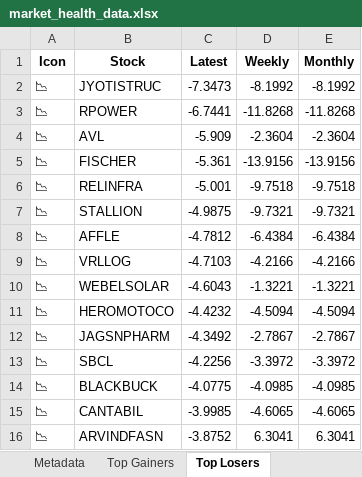
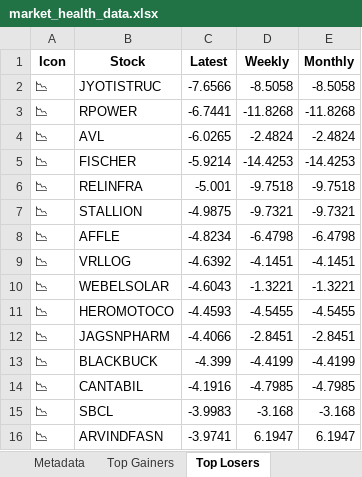
Before and after one commit to twyvernss/market-health-data, an Excel workbook: market_health_data.xlsx, sheet Top Losers, drawn as a sheet; only a part is shown; values as stored, in another font and other column widths than the file's, no borders; removed rows and columns are numbered as before the commit, all else as after; the diff covers the shown part only; the diff names each change by its address in the sheet, - before the commit and + after, or states it on an @@ line.

```diff
--- a/market_health_data.xlsx (sheet Top Losers)
+++ b/market_health_data.xlsx (sheet Top Losers)
-C2 (Latest): -7.3473
+C2 (Latest): -7.6566
-D2 (Weekly): -8.1992
+D2 (Weekly): -8.5058
-E2 (Monthly): -8.1992
+E2 (Monthly): -8.5058
-C4 (Latest): -5.909
+C4 (Latest): -6.0265
-D4 (Weekly): -2.3604
+D4 (Weekly): -2.4824
-E4 (Monthly): -2.3604
+E4 (Monthly): -2.4824
-C5 (Latest): -5.361
+C5 (Latest): -5.9214
-D5 (Weekly): -13.9156
+D5 (Weekly): -14.4253
-E5 (Monthly): -13.9156
+E5 (Monthly): -14.4253
-C8 (Latest): -4.7812
+C8 (Latest): -4.8234
-D8 (Weekly): -6.4384
+D8 (Weekly): -6.4798
-E8 (Monthly): -6.4384
+E8 (Monthly): -6.4798
-C9 (Latest): -4.7103
+C9 (Latest): -4.6392
-D9 (Weekly): -4.2166
+D9 (Weekly): -4.1451
-E9 (Monthly): -4.2166
+E9 (Monthly): -4.1451
-C11 (Latest): -4.4232
+C11 (Latest): -4.4593
-D11 (Weekly): -4.5094
+D11 (Weekly): -4.5455
-E11 (Monthly): -4.5094
+E11 (Monthly): -4.5455
-C12 (Latest): -4.3492
+C12 (Latest): -4.4066
-D12 (Weekly): -2.7867
+D12 (Weekly): -2.8451
-E12 (Monthly): -2.7867
+E12 (Monthly): -2.8451
-row 13: 📉 | SBCL | -4.2256 | -3.3972 | -3.3972
-C13 (Latest): -4.0775
+C13 (Latest): -4.399
-D13 (Weekly): -4.0985
+D13 (Weekly): -4.4199
-E13 (Monthly): -4.0985
+E13 (Monthly): -4.4199
-C14 (Latest): -3.9985
+C14 (Latest): -4.1916
-D14 (Weekly): -4.6065
+D14 (Weekly): -4.7985
-E14 (Monthly): -4.6065
+E14 (Monthly): -4.7985
+row 15: 📉 | SBCL | -3.9983 | -3.168 | -3.168
-C16 (Latest): -3.8752
+C16 (Latest): -3.9741
-D16 (Weekly): 6.3041
+D16 (Weekly): 6.1947
-E16 (Monthly): 6.3041
+E16 (Monthly): 6.1947
```
Also changed, not shown: 30 added rows, 30 removed rows and 75 edited cells elsewhere in this sheet, sheet Top Gainers, sheet Industry Analysis, sheet 1 Month Performance, sheet 2 Week Return, sheet 1 Year Return, sheet Stock List, 1 more sheet.
